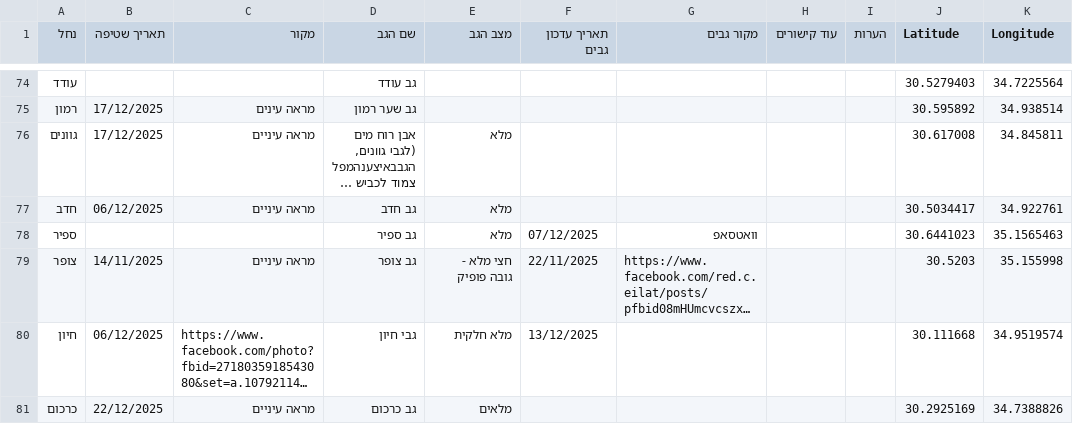
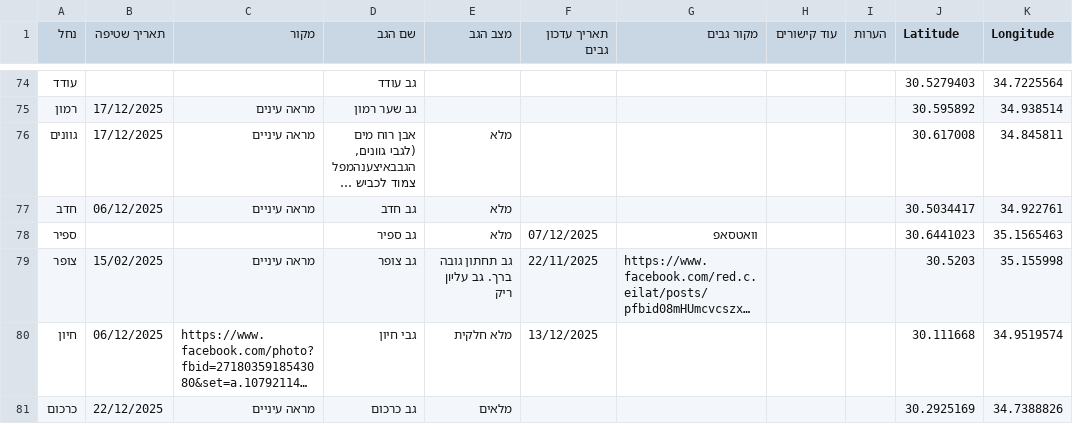
Before and after one commit to zstadler/IHMGeoJSONWaterholes, a TSV file: floods.tsv, drawn as a sheet; only a part is shown, gaps mark what is left out; long unchanged cells end in …; the diff names each change by its address in the sheet, - before the commit and + after, or states it on an @@ line.

```diff
--- a/floods.tsv
+++ b/floods.tsv
-B79 (תאריך שטיפה): 14/11/2025
+B79 (תאריך שטיפה): 15/02/2025
-E79 (מצב הגב): חצי מלא - גובה פופיק
+E79 (מצב הגב): גב תחתון גובה ברך. גב עליון ריק
```
